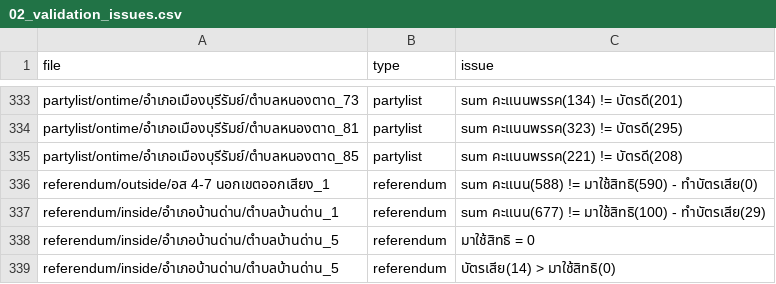
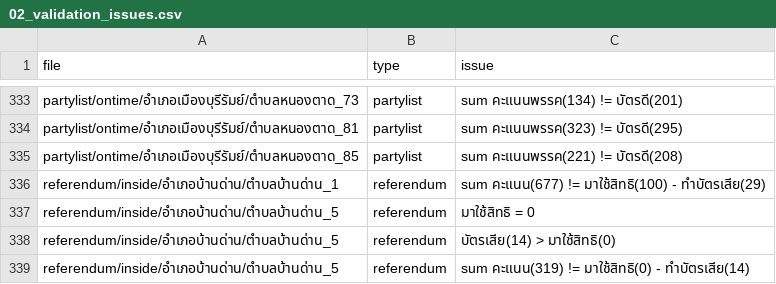
Before and after one commit to polar-bear-cu/dsde-buriram-1, a CSV file: 02_validation_issues.csv, drawn as a sheet; only a part is shown, gaps mark what is left out; the shorter side is filled out with more unchanged rows; the diff names each change by its address in the sheet, - before the commit and + after, or states it on an @@ line.

```diff
--- a/02_validation_issues.csv
+++ b/02_validation_issues.csv
-row 336: referendum/outside/อส 4-7 นอกเขตออกเสียง_1 | referendum | sum คะแนน(588) != มาใช้สิทธิ(590) - ทำบัตรเสีย(0)
```
Also changed, not shown: 1 other file.
